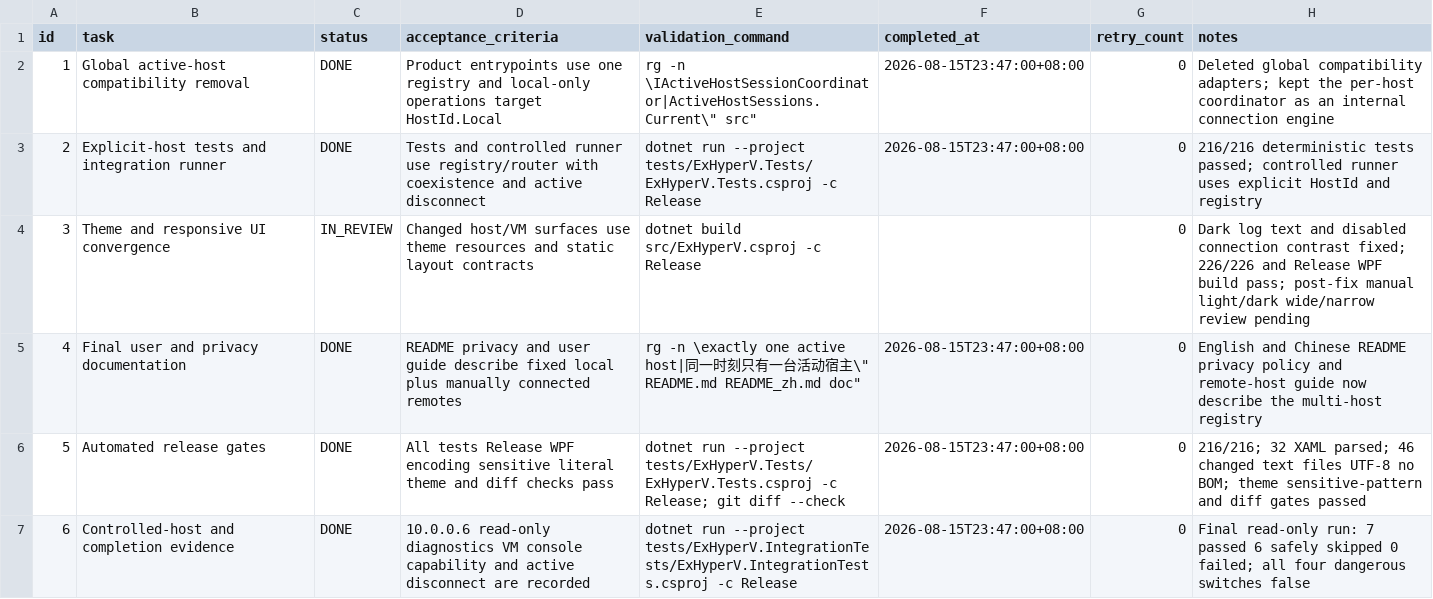
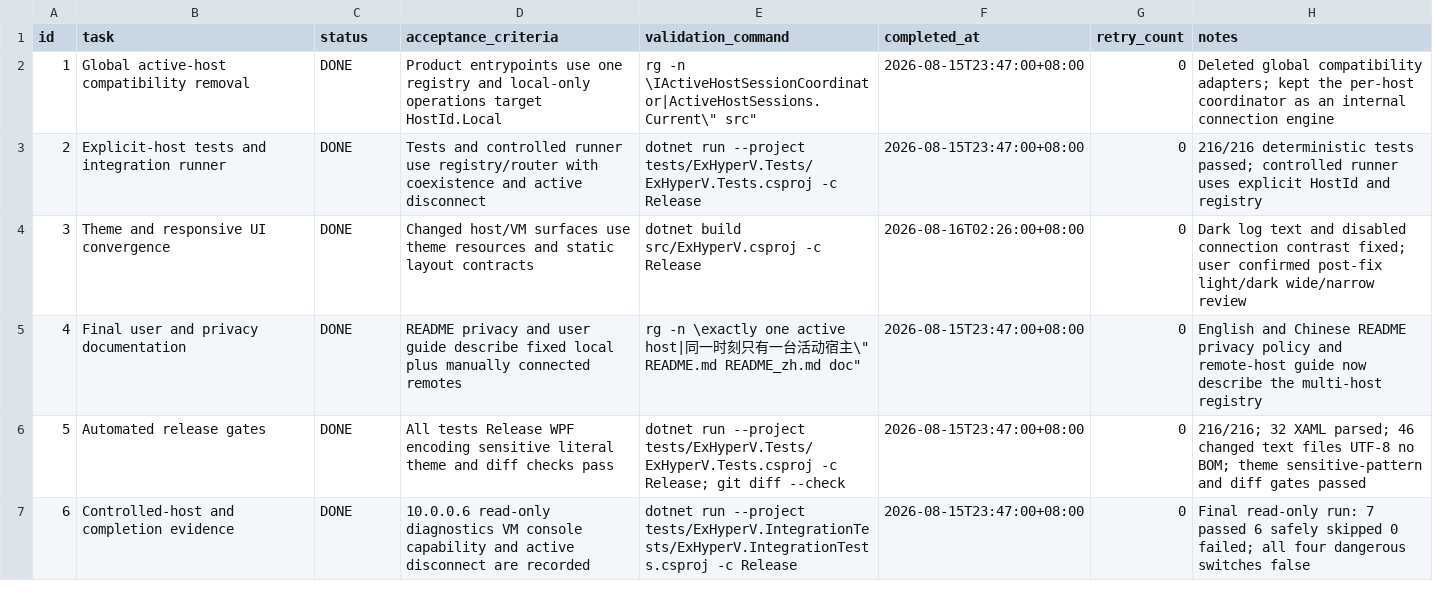
Before and after one commit to jwxa/ExHyperV, a CSV file: .codex-tasks/multi-host-management/tasks/22-release-convergence/TODO.csv, drawn as a sheet.

```diff
--- a/.codex-tasks/multi-host-management/tasks/22-release-convergence/TODO.csv
+++ b/.codex-tasks/multi-host-management/tasks/22-release-convergence/TODO.csv
@@ -3,3 +3,3 @@ id,task,status,acceptance_criteria,validation_command,completed_at,retry_count,n
 2,"Explicit-host tests and integration runner",DONE,"Tests and controlled runner use registry/router with coexistence and active disconnect","dotnet run --project tests/ExHyperV.Tests/ExHyperV.Tests.csproj -c Release",2026-08-15T23:47:00+08:00,0,"216/216 deterministic tests passed; controlled runner uses explicit HostId and registry"
-3,"Theme and responsive UI convergence",IN_REVIEW,"Changed host/VM surfaces use theme resources and static layout contracts","dotnet build src/ExHyperV.csproj -c Release",,0,"Dark log text and disabled connection contrast fixed; 226/226 and Release WPF build pass; post-fix manual light/dark wide/narrow review pending"
+3,"Theme and responsive UI convergence",DONE,"Changed host/VM surfaces use theme resources and static layout contracts","dotnet build src/ExHyperV.csproj -c Release",2026-08-16T02:26:00+08:00,0,"Dark log text and disabled connection contrast fixed; user confirmed post-fix light/dark wide/narrow review"
 4,"Final user and privacy documentation",DONE,"README privacy and user guide describe fixed local plus manually connected remotes","rg -n \"exactly one active host|同一时刻只有一台活动宿主\" README.md README_zh.md doc",2026-08-15T23:47:00+08:00,0,"English and Chinese README privacy policy and remote-host guide now describe the multi-host registry"
```
Also changed, not shown: .codex-tasks/multi-host-management/SUBTASKS.csv, 3 other files.
